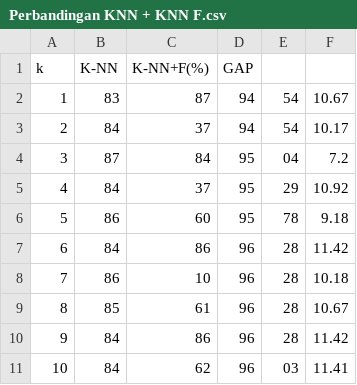
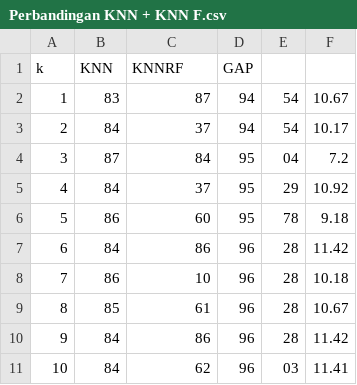
Before and after one commit to FerryPutrawansyah/DataBalita, a CSV file: Perbandingan KNN + KNN F.csv, drawn as a sheet.

Commit message:
Update Perbandingan KNN + KNN F.csv

```diff
--- a/Perbandingan KNN + KNN F.csv
+++ b/Perbandingan KNN + KNN F.csv
@@ -1,2 +1,2 @@
-k,K-NN,K-NN+F(%),GAP
+k,KNN,KNNRF,GAP
 1,83,87,94,54,10.67
```
